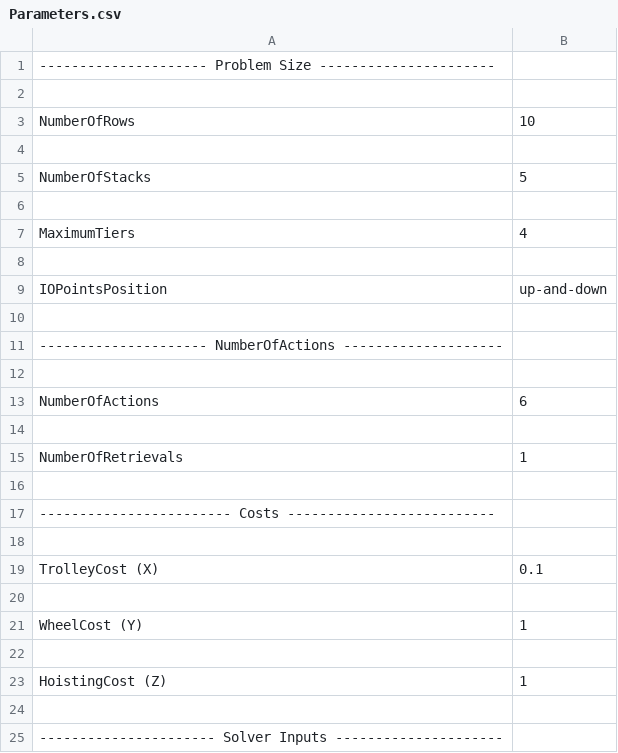
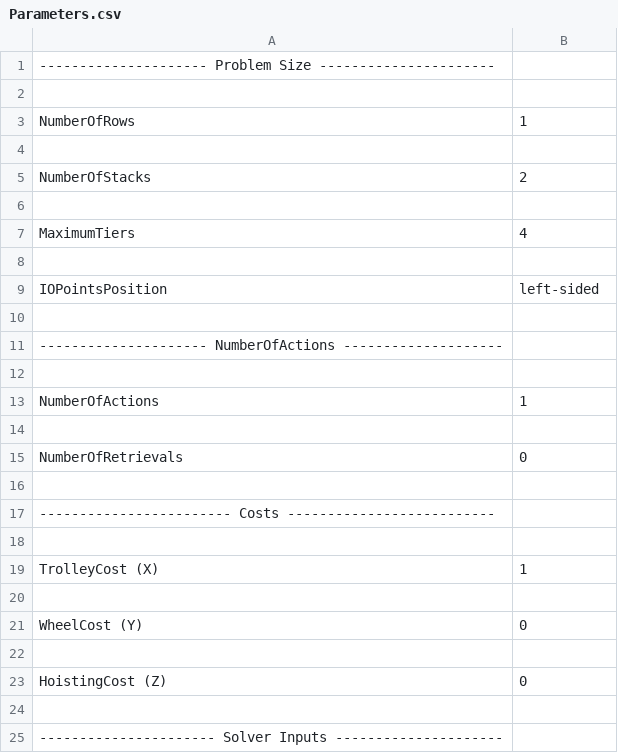
Before and after one commit to pchankh/YCSP, a CSV file: Parameters.csv, drawn as a sheet; only a part is shown.

```diff
--- a/Parameters.csv
+++ b/Parameters.csv
@@ -2,5 +2,5 @@
 
-NumberOfRows						,10
+NumberOfRows						,1
 
-NumberOfStacks						,5
+NumberOfStacks						,2
 
@@ -8,3 +8,3 @@ MaximumTiers						,4
 
-IOPointsPosition					,up-and-down
+IOPointsPosition					,left-sided
 
@@ -12,5 +12,5 @@ IOPointsPosition					,up-and-down
 
-NumberOfActions						,6
+NumberOfActions						,1
 
-NumberOfRetrievals					,1
+NumberOfRetrievals					,0
 
@@ -18,7 +18,7 @@ NumberOfRetrievals					,1
 
-TrolleyCost (X)						,0.1
+TrolleyCost (X)						,1
 
-WheelCost (Y)						,1
+WheelCost (Y)						,0
 
-HoistingCost (Z)					,1
+HoistingCost (Z)					,0
 
```
Also changed, not shown: 7 other files.
